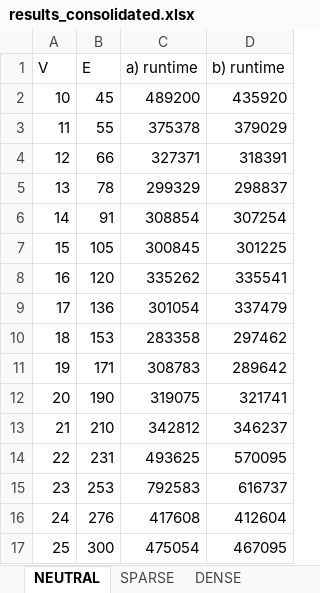
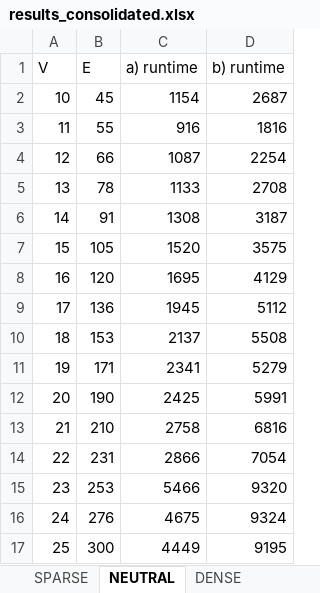
Before and after one commit to nicholasbay/SC2001-Projects, an Excel workbook: project_2/results_consolidated.xlsx, sheet NEUTRAL, drawn as a sheet; only a part is shown; values as stored, in another font and other column widths than the file's, no borders; charts and pictures not drawn; the diff covers the shown part only; the diff names each change by its address in the sheet, - before the commit and + after, or states it on an @@ line.

Commit message:
Update results_consolidated.xlsx
Updated with accurate measurements. Added theoretical sheet to graph out the theoretical time complexities.

```diff
--- a/project_2/results_consolidated.xlsx (sheet NEUTRAL)
+++ b/project_2/results_consolidated.xlsx (sheet NEUTRAL)
@@ sheet tab order changed: SPARSE | NEUTRAL | DENSE @@
-C2 (a) runtime): 489200
+C2 (a) runtime): 1154
-D2 (b) runtime): 435920
+D2 (b) runtime): 2687
-C3 (a) runtime): 375378
+C3 (a) runtime): 916
-D3 (b) runtime): 379029
+D3 (b) runtime): 1816
-C4 (a) runtime): 327371
+C4 (a) runtime): 1087
-D4 (b) runtime): 318391
+D4 (b) runtime): 2254
-C5 (a) runtime): 299329
+C5 (a) runtime): 1133
-D5 (b) runtime): 298837
+D5 (b) runtime): 2708
-C6 (a) runtime): 308854
+C6 (a) runtime): 1308
-D6 (b) runtime): 307254
+D6 (b) runtime): 3187
-C7 (a) runtime): 300845
+C7 (a) runtime): 1520
-D7 (b) runtime): 301225
+D7 (b) runtime): 3575
-C8 (a) runtime): 335262
+C8 (a) runtime): 1695
-D8 (b) runtime): 335541
+D8 (b) runtime): 4129
-C9 (a) runtime): 301054
+C9 (a) runtime): 1945
-D9 (b) runtime): 337479
+D9 (b) runtime): 5112
-C10 (a) runtime): 283358
+C10 (a) runtime): 2137
-D10 (b) runtime): 297462
+D10 (b) runtime): 5508
-C11 (a) runtime): 308783
+C11 (a) runtime): 2341
-D11 (b) runtime): 289642
+D11 (b) runtime): 5279
-C12 (a) runtime): 319075
+C12 (a) runtime): 2425
-D12 (b) runtime): 321741
+D12 (b) runtime): 5991
-C13 (a) runtime): 342812
+C13 (a) runtime): 2758
-D13 (b) runtime): 346237
+D13 (b) runtime): 6816
-C14 (a) runtime): 493625
+C14 (a) runtime): 2866
-D14 (b) runtime): 570095
+D14 (b) runtime): 7054
-C15 (a) runtime): 792583
+C15 (a) runtime): 5466
-D15 (b) runtime): 616737
+D15 (b) runtime): 9320
-C16 (a) runtime): 417608
+C16 (a) runtime): 4675
-D16 (b) runtime): 412604
+D16 (b) runtime): 9324
-C17 (a) runtime): 475054
+C17 (a) runtime): 4449
-D17 (b) runtime): 467095
+D17 (b) runtime): 9195
```
Also changed, not shown: 1950 edited cells elsewhere in this sheet, sheet SPARSE, sheet DENSE, other sheet tabs, charts or pictures.
